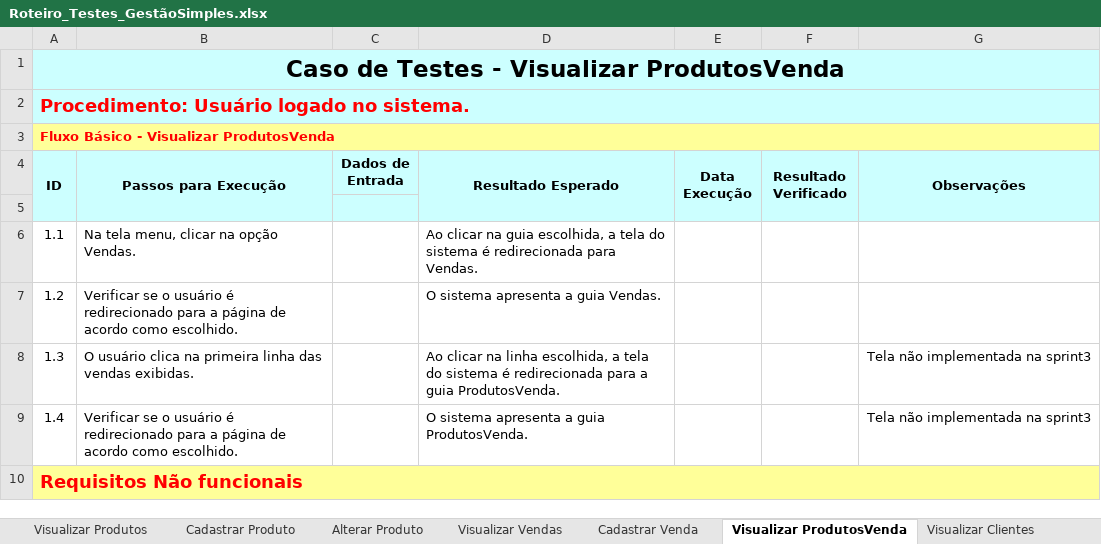
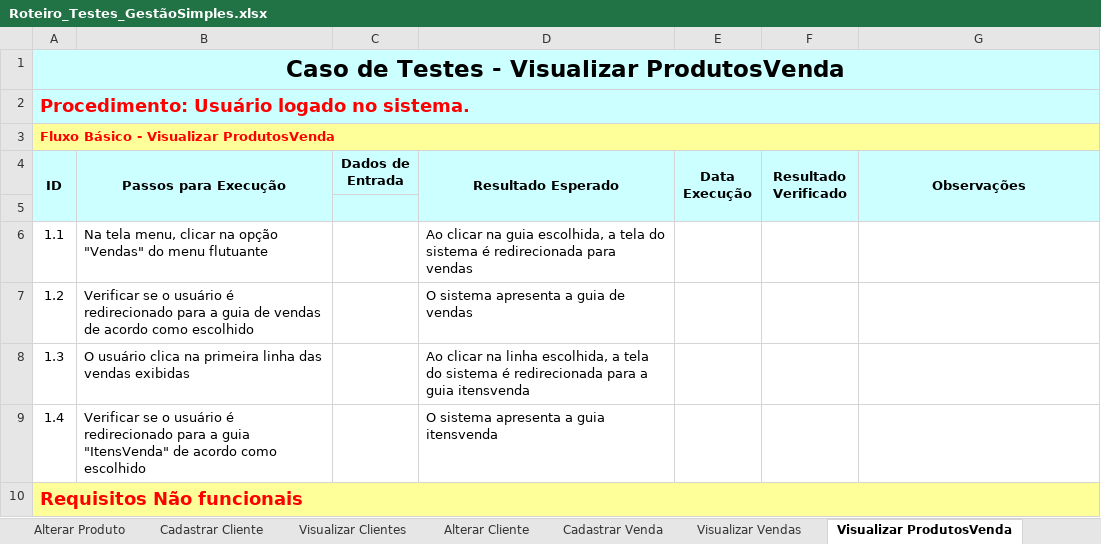
Before and after one commit to Cruzeta00/fatec-ipiranga-labsoft-T-g-09-GestaoSimples, an Excel workbook: MVP/Roteiro_Testes_GestãoSimples.xlsx, sheet Visualizar ProdutosVenda, drawn as a sheet; values as stored, in another font and other column widths than the file's, no borders; the diff names each change by its address in the sheet, - before the commit and + after, or states it on an @@ line.

```diff
--- a/MVP/Roteiro_Testes_GestãoSimples.xlsx (sheet Visualizar ProdutosVenda)
+++ b/MVP/Roteiro_Testes_GestãoSimples.xlsx (sheet Visualizar ProdutosVenda)
@@ sheet tab order changed: Alterar Produto | Cadastrar Cliente | Visualizar Clientes | Alterar Cliente | Cadastrar Venda | Visualizar Vendas | Visualizar ProdutosVenda @@
-B6 (Passos para Execução): …na opção Vendas.
+B6 (Passos para Execução): …na opção "Vendas" do menu flutuante
-D6 (Resultado Esperado): …redirecionada para Vendas.
+D6 (Resultado Esperado): …redirecionada para vendas
-B7 (Passos para Execução): …para a página de acordo como escolhido.
+B7 (Passos para Execução): …para a guia de vendas de acordo como escolhido
-D7 (Resultado Esperado): O sistema apresenta a guia Vendas.
+D7 (Resultado Esperado): O sistema apresenta a guia de vendas
-B8 (Passos para Execução): …das vendas exibidas.
+B8 (Passos para Execução): …das vendas exibidas
-D8 (Resultado Esperado): …a guia ProdutosVenda.
+D8 (Resultado Esperado): …a guia itensvenda
-G8:G9 (Observações): Tela não implementada na sprint3
+G8:G9 (Observações): (empty)
-B9 (Passos para Execução): …para a página de acordo como escolhido.
+B9 (Passos para Execução): …para a guia "ItensVenda" de acordo como escolhido
-D9 (Resultado Esperado): O sistema apresenta a guia ProdutosVenda.
+D9 (Resultado Esperado): O sistema apresenta a guia itensvenda
```
Also changed, not shown: sheet Alterar Usuário, sheet Alterar Produto, sheet Cadastrar usuário, sheet Cadastrar Venda, sheet Visualizar ProdutosCompra, sheet Cadastrar Produto, 13 more sheets, other sheet tabs.
